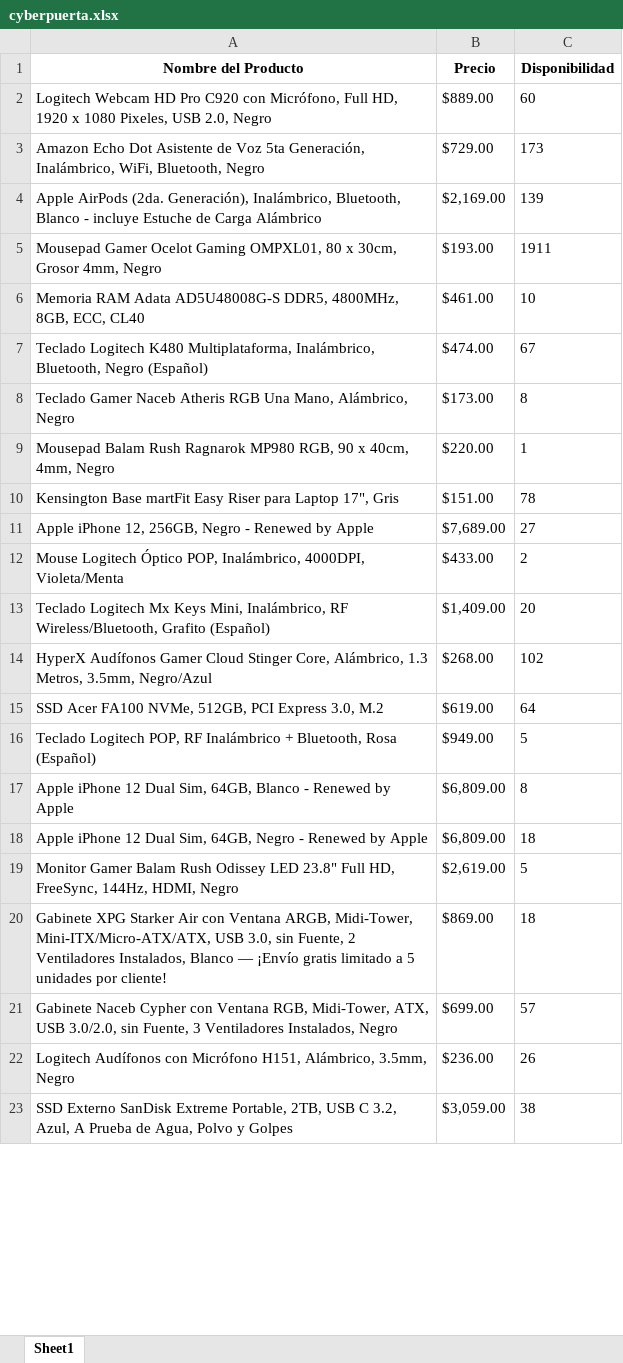
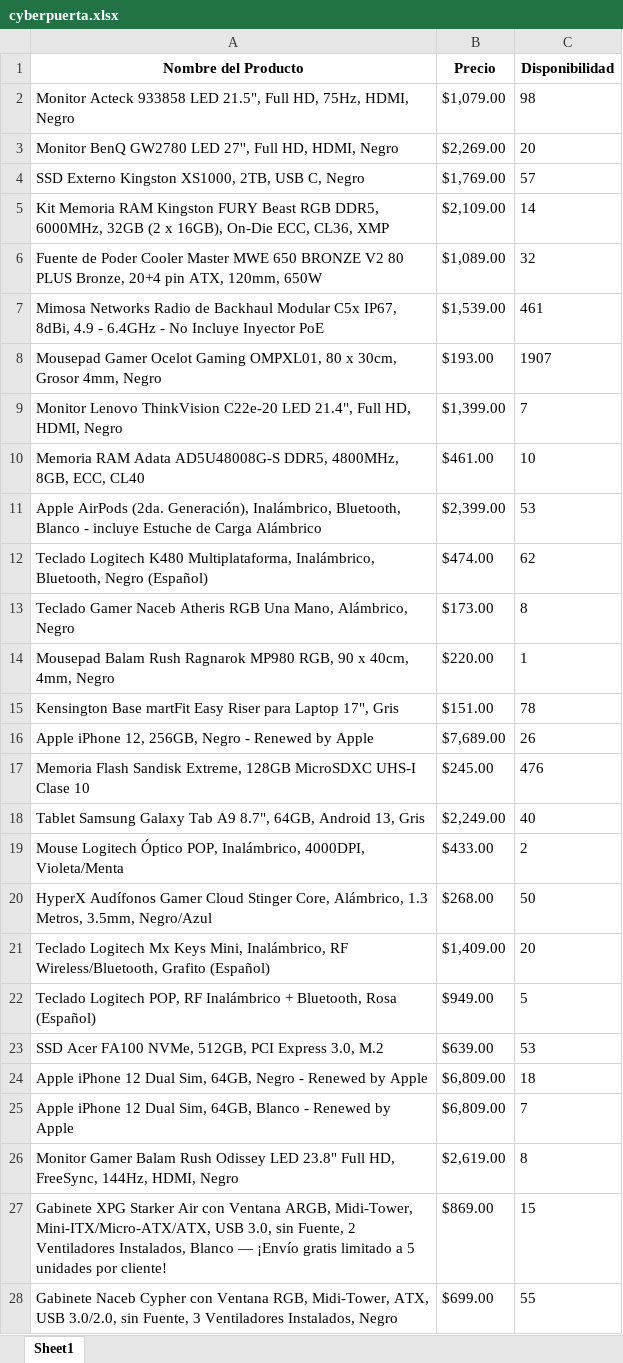
Before and after one commit to betohg/SeleniumProyect, an Excel workbook: cyberpuerta.xlsx, sheet Sheet1, drawn as a sheet; only a part is shown; values as stored, in another font and other column widths than the file's, no borders; removed rows and columns are numbered as before the commit, all else as after; the diff covers the shown part only; the diff names each change by its address in the sheet, - before the commit and + after, or states it on an @@ line.

```diff
--- a/cyberpuerta.xlsx (sheet Sheet1)
+++ b/cyberpuerta.xlsx (sheet Sheet1)
-row 2: Logitech Webcam HD Pro C920 con Micrófono, Full HD, 1920 x 1080 Pixeles, USB 2.0, Negro | $889.00 | 60
-row 3: Amazon Echo Dot Asistente de Voz 5ta Generación, Inalámbrico, WiFi, Bluetooth, Negro | $729.00 | 173
-row 4: Apple AirPods (2da. Generación), Inalámbrico, Bluetooth, Blanco - incluye Estuche de Carga Alámbrico | $2,169.00 | 139
+row 2: Monitor Acteck 933858 LED 21.5", Full HD, 75Hz, HDMI, Negro | $1,079.00 | 98
+row 3: Monitor BenQ GW2780 LED 27'', Full HD, HDMI, Negro | $2,269.00 | 20
+row 4: SSD Externo Kingston XS1000, 2TB, USB C, Negro | $1,769.00 | 57
+row 5: Kit Memoria RAM Kingston FURY Beast RGB DDR5, 6000MHz, 32GB (2 x 16GB), On-Die ECC, CL36, XMP | $2,109.00 | 14
+row 6: Fuente de Poder Cooler Master MWE 650 BRONZE V2 80 PLUS Bronze, 20+4 pin ATX, 120mm, 650W | $1,089.00 | 32
+row 7: Mimosa Networks Radio de Backhaul Modular C5x IP67, 8dBi, 4.9 - 6.4GHz - No Incluye Inyector PoE | $1,539.00 | 461
-C8 (Disponibilidad): 1911
+C8 (Disponibilidad): 1907
+row 9: Monitor Lenovo ThinkVision C22e-20 LED 21.4", Full HD, HDMI, Negro | $1,399.00 | 7
+row 11: Apple AirPods (2da. Generación), Inalámbrico, Bluetooth, Blanco - incluye Estuche de Carga Alámbrico | $2,399.00 | 53
-C12 (Disponibilidad): 67
+C12 (Disponibilidad): 62
-C16 (Disponibilidad): 27
+C16 (Disponibilidad): 26
+row 17: Memoria Flash Sandisk Extreme, 128GB MicroSDXC UHS-I Clase 10 | $245.00 | 476
+row 18: Tablet Samsung Galaxy Tab A9 8.7", 64GB, Android 13, Gris | $2,249.00 | 40
+row 20: HyperX Audífonos Gamer Cloud Stinger Core, Alámbrico, 1.3 Metros, 3.5mm, Negro/Azul | $268.00 | 50
-row 14: HyperX Audífonos Gamer Cloud Stinger Core, Alámbrico, 1.3 Metros, 3.5mm, Negro/Azul | $268.00 | 102
-row 15: SSD Acer FA100 NVMe, 512GB, PCI Express 3.0, M.2 | $619.00 | 64
-row 17: Apple iPhone 12 Dual Sim, 64GB, Blanco - Renewed by Apple | $6,809.00 | 8
+row 23: SSD Acer FA100 NVMe, 512GB, PCI Express 3.0, M.2 | $639.00 | 53
+row 25: Apple iPhone 12 Dual Sim, 64GB, Blanco - Renewed by Apple | $6,809.00 | 7
-C26 (Disponibilidad): 5
+C26 (Disponibilidad): 8
-C27 (Disponibilidad): 18
+C27 (Disponibilidad): 15
-C28 (Disponibilidad): 57
+C28 (Disponibilidad): 55
-row 22: Logitech Audífonos con Micrófono H151, Alámbrico, 3.5mm, Negro | $236.00 | 26
-row 23: SSD Externo SanDisk Extreme Portable, 2TB, USB C 3.2, Azul, A Prueba de Agua, Polvo y Golpes | $3,059.00 | 38
```
Also changed, not shown: 3 added rows, 8 removed rows and 2 edited cells elsewhere in this sheet, 2 other files.
